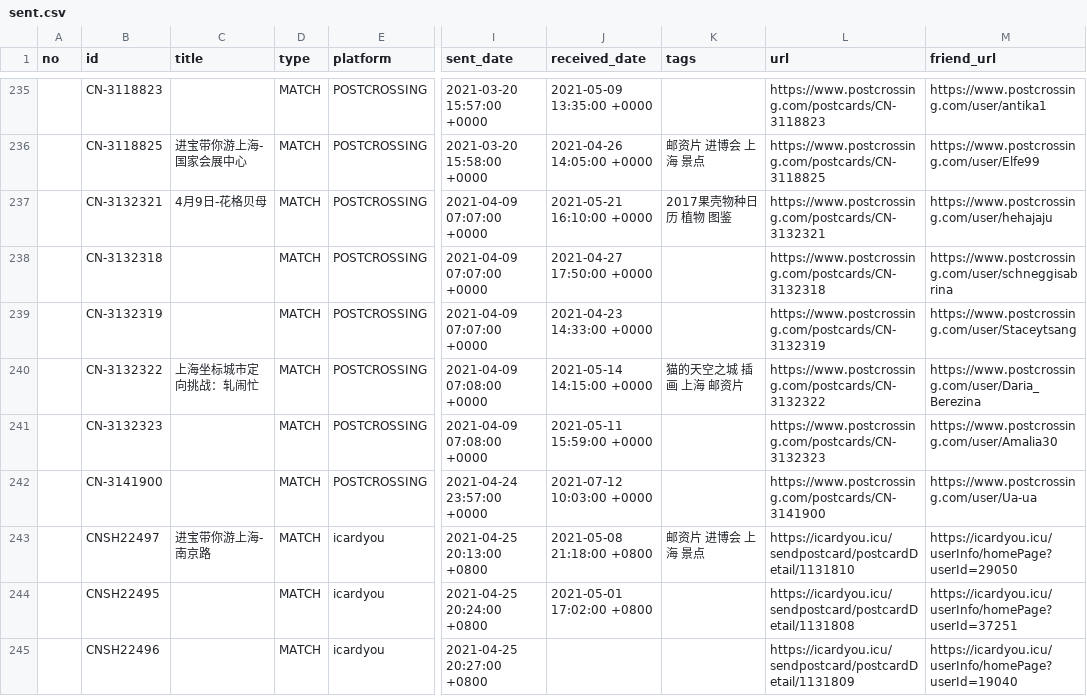
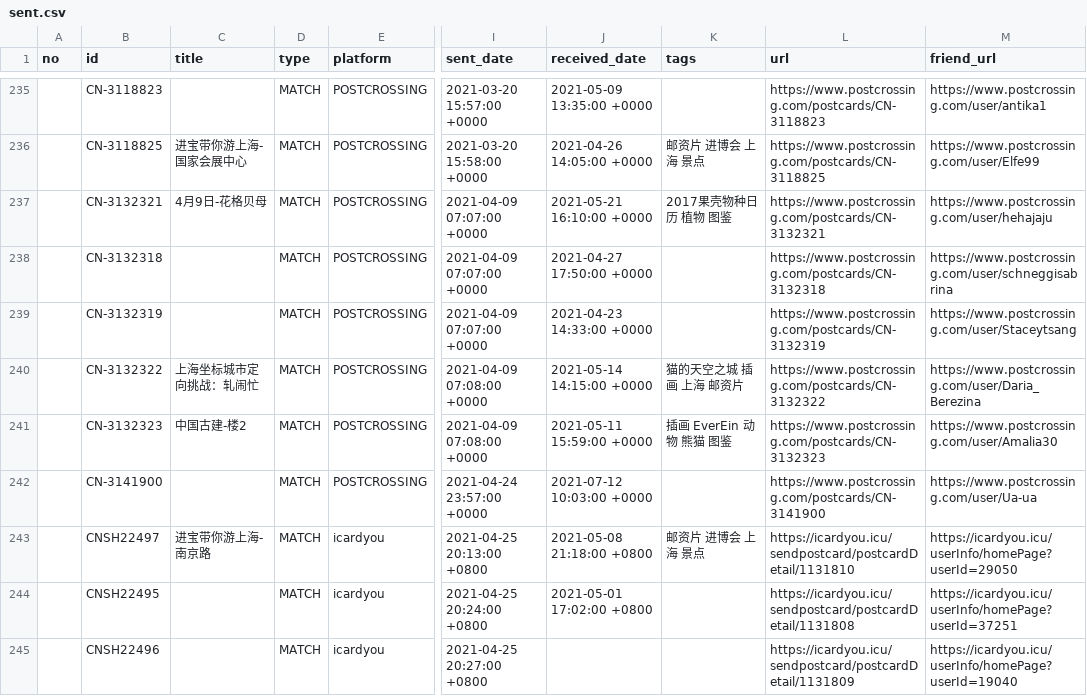
Before and after one commit to JiYouMCC/postcards, a CSV file: _data/sent.csv, drawn as a sheet; only a part is shown, gaps mark what is left out; the diff covers the shown part only; the diff names each change by its address in the sheet, - before the commit and + after, or states it on an @@ line.

Commit message:
Add info

```diff
--- a/_data/sent.csv
+++ b/_data/sent.csv
-C241 (title): (empty)
+C241 (title): 中国古建-楼2
-K241 (tags): (empty)
+K241 (tags): 插画 EverEin 动物 熊猫 图鉴
```
Also changed, not shown: 22 edited cells elsewhere in this file.
